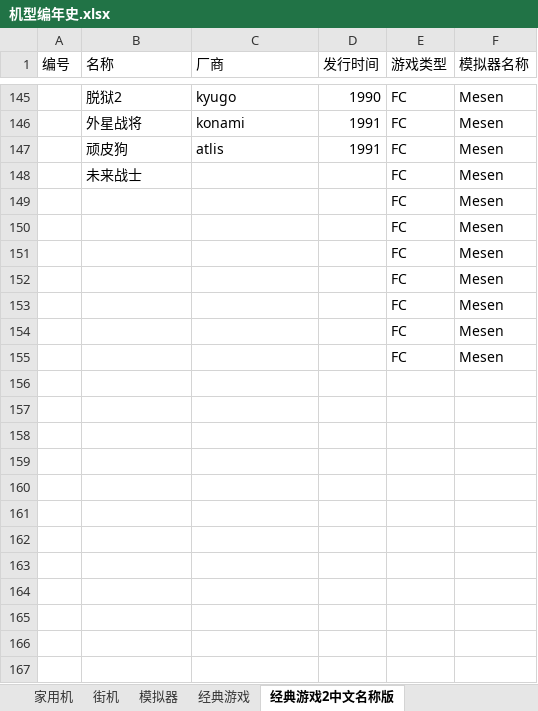
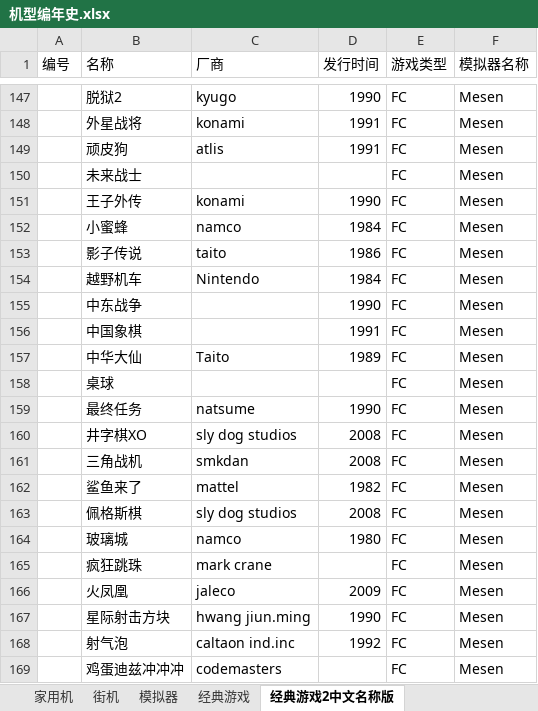
Before and after one commit to brucevsked/vskeddemolist, an Excel workbook: game/机型编年史.xlsx, sheet 经典游戏2中文名称版, drawn as a sheet; only a part is shown, gaps mark what is left out; the shorter side is filled out with more unchanged rows; values as stored, in another font and other column widths than the file's, no borders; the diff covers the shown part only; the diff names each change by its address in the sheet, - before the commit and + after, or states it on an @@ line.

Commit message:
Update 机型编年史.xlsx

```diff
--- a/game/机型编年史.xlsx (sheet 经典游戏2中文名称版)
+++ b/game/机型编年史.xlsx (sheet 经典游戏2中文名称版)
+row 151:  | 王子外传 | konami | 1990 | FC | Mesen
+row 152:  | 小蜜蜂 | namco | 1984 | FC | Mesen
+row 153:  | 影子传说 | taito | 1986 | FC | Mesen
+row 154:  | 越野机车 | Nintendo | 1984 | FC | Mesen
+row 155:  | 中东战争 |  | 1990 | FC | Mesen
+row 156:  | 中国象棋 |  | 1991 | FC | Mesen
+row 157:  | 中华大仙 | Taito | 1989 | FC | Mesen
+row 158:  | 桌球 |  |  | FC | Mesen
+row 159:  | 最终任务 | natsume | 1990 | FC | Mesen
+row 160:  | 井字棋XO | sly dog studios | 2008 | FC | Mesen
+row 161:  | 三角战机 | smkdan | 2008 | FC | Mesen
+row 162:  | 鲨鱼来了 | mattel | 1982 | FC | Mesen
+row 163:  | 佩格斯棋 | sly dog studios | 2008 | FC | Mesen
+row 164:  | 玻璃城 | namco | 1980 | FC | Mesen
+row 165:  | 疯狂跳珠 | mark crane |  | FC | Mesen
+row 166:  | 火凤凰 | jaleco | 2009 | FC | Mesen
+row 167:  | 星际射击方块 | hwang jiun.ming | 1990 | FC | Mesen
+row 168:  | 射气泡 | caltaon ind.inc | 1992 | FC | Mesen
+row 169:  | 鸡蛋迪兹冲冲冲 | codemasters |  | FC | Mesen
```
Also changed, not shown: 54 added rows and 2 edited cells elsewhere in this sheet.
